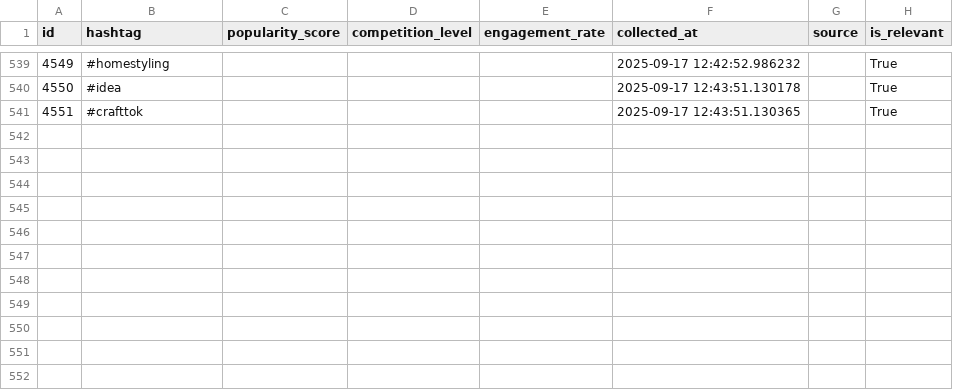
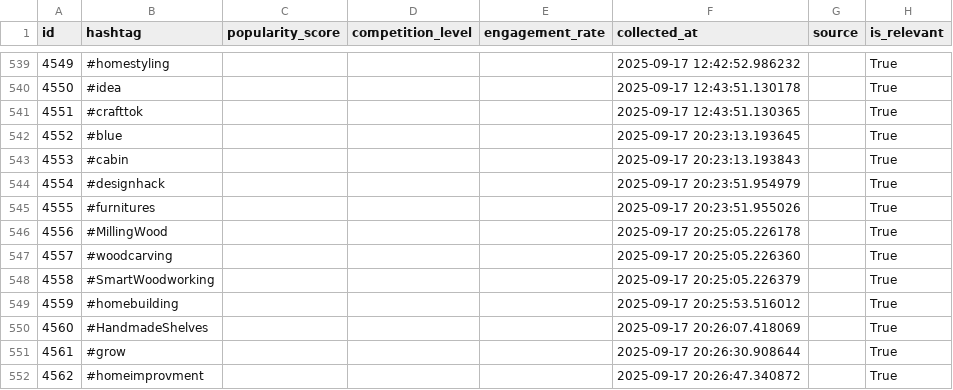
Before and after one commit to mryeje/marketing, a CSV file: hashtags_with_relevance.csv, drawn as a sheet; only a part is shown, gaps mark what is left out.

```diff
--- a/hashtags_with_relevance.csv
+++ b/hashtags_with_relevance.csv
@@ -541 +541,12 @@ id,hashtag,popularity_score,competition_level,engagement_rate,collected_at,sourc
 4551,#crafttok,,,,2025-09-17 12:43:51.130365,,True
+4552,#blue,,,,2025-09-17 20:23:13.193645,,True
+4553,#cabin,,,,2025-09-17 20:23:13.193843,,True
+4554,#designhack,,,,2025-09-17 20:23:51.954979,,True
+4555,#furnitures,,,,2025-09-17 20:23:51.955026,,True
+4556,#MillingWood,,,,2025-09-17 20:25:05.226178,,True
+4557,#woodcarving,,,,2025-09-17 20:25:05.226360,,True
+4558,#SmartWoodworking,,,,2025-09-17 20:25:05.226379,,True
+4559,#homebuilding,,,,2025-09-17 20:25:53.516012,,True
+4560,#HandmadeShelves,,,,2025-09-17 20:26:07.418069,,True
+4561,#grow,,,,2025-09-17 20:26:30.908644,,True
+4562,#homeimprovment,,,,2025-09-17 20:26:47.340872,,True
```
Also changed, not shown: hashtags_with_niches.csv, power_tools_hashtags.csv, 6 other files.
